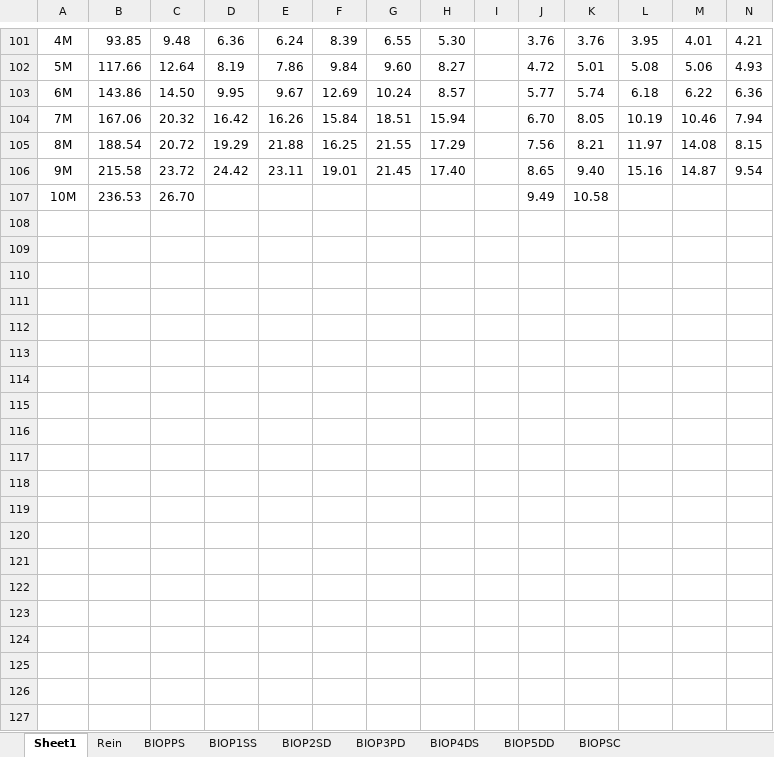
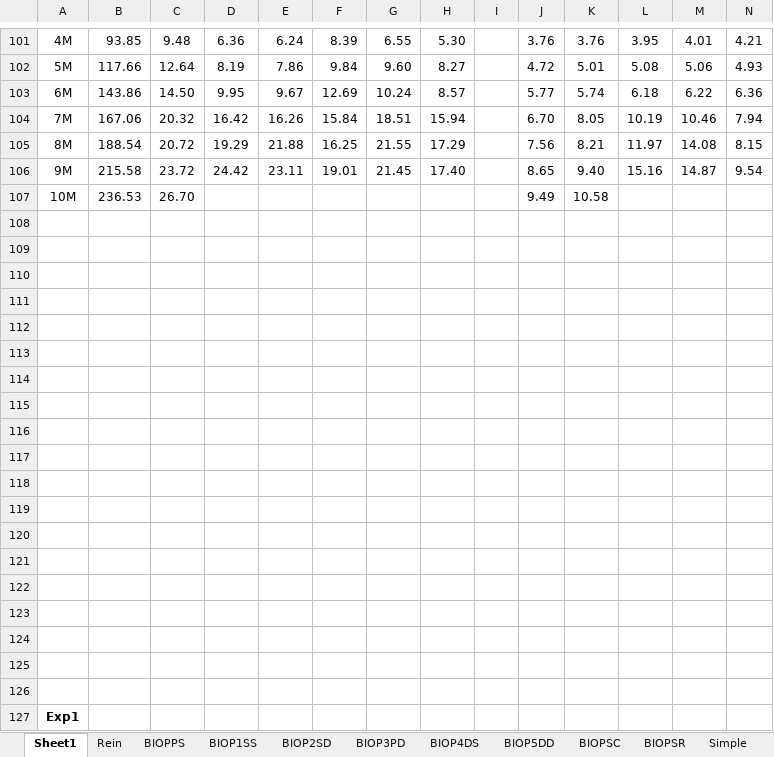
Before and after one commit to shiwanghua/HEM, an Excel workbook: expData.xlsx, sheet Sheet1, drawn as a sheet; only a part is shown, gaps mark what is left out; values as stored, in another font and other column widths than the file's, no borders; charts and pictures not drawn; rows hold the shown columns only; the diff covers the shown part only; the diff names each change by its address in the sheet, - before the commit and + after, or states it on an @@ line.

```diff
--- a/expData.xlsx (sheet Sheet1)
+++ b/expData.xlsx (sheet Sheet1)
+sheet tab: BIOPSR
+sheet tab: Simple
+row 108: (empty)
+row 109: (empty)
+row 110: (empty)
+row 111: (empty)
+row 112: (empty)
+row 113: (empty)
+row 114: (empty)
+row 115: (empty)
+row 116: (empty)
+row 117: (empty)
+row 118: (empty)
+row 119: (empty)
+row 120: (empty)
+row 121: (empty)
+row 122: (empty)
+row 123: (empty)
+row 124: (empty)
+row 125: (empty)
+row 126: (empty)
+row 127: Exp1
```
Also changed, not shown: 9 added rows elsewhere in this sheet, sheet BIOP3PD, sheet BIOP4DS, sheet BIOPPS, sheet BIOP2SD, sheet BIOP5DD, sheet Rein, 2 more sheets, other sheet tabs, charts or pictures, 2 other files.
